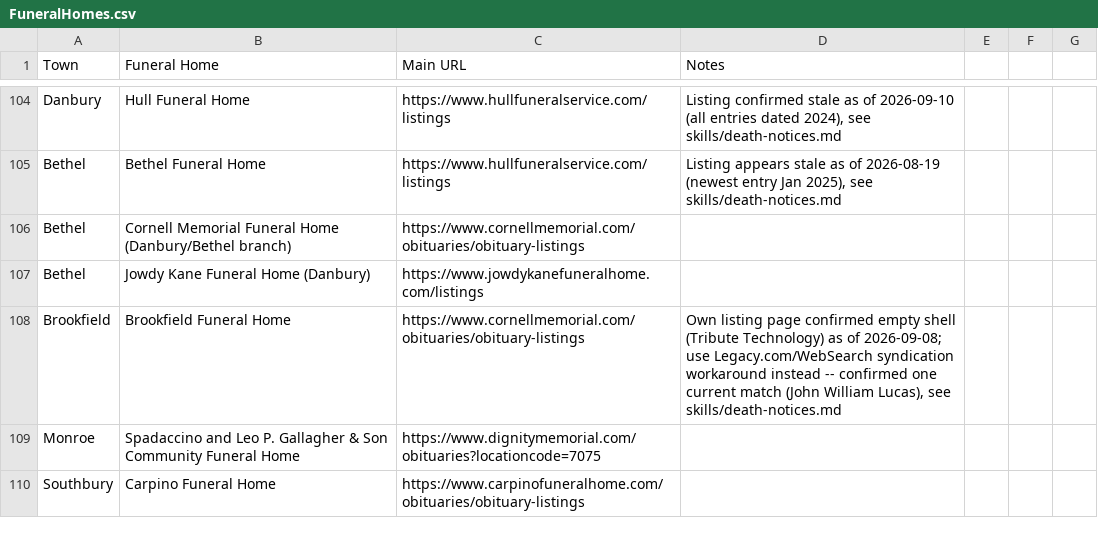
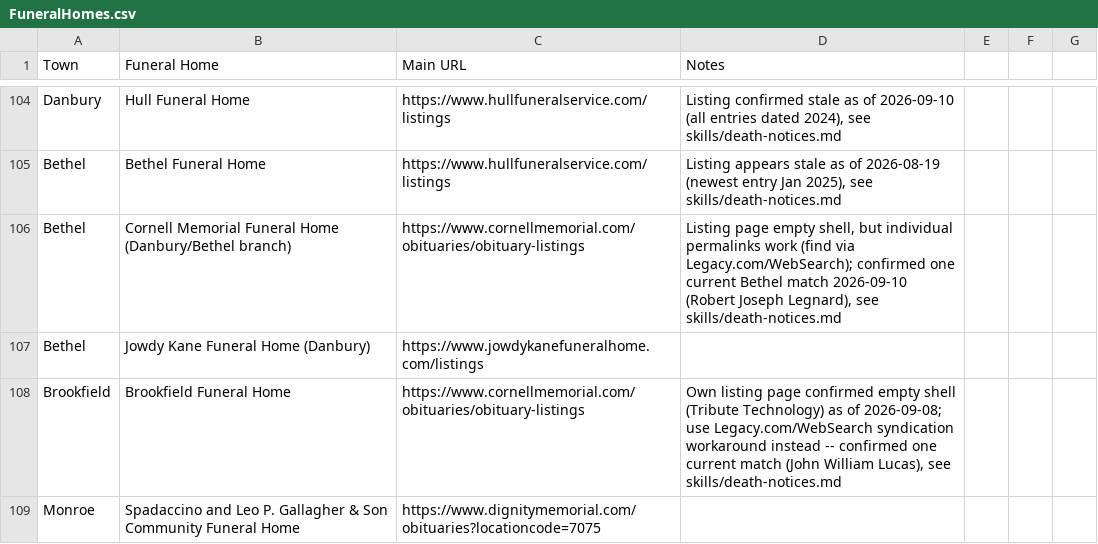
Before and after one commit to ElectricRoseStudio/AI-Journo-mooc-starter-kit, a CSV file: FuneralHomes.csv, drawn as a sheet; only a part is shown, gaps mark what is left out; the shorter side is filled out with more unchanged rows.

```diff
--- a/FuneralHomes.csv
+++ b/FuneralHomes.csv
@@ -105,3 +105,3 @@ Danbury,Hull Funeral Home,https://www.hullfuneralservice.com/listings,"Listing c
 Bethel,Bethel Funeral Home,https://www.hullfuneralservice.com/listings,"Listing appears stale as of 2026-08-19 (newest entry Jan 2025), see skills/death-notices.md"
-Bethel,Cornell Memorial Funeral Home (Danbury/Bethel branch),https://www.cornellmemorial.com/obituaries/obituary-listings,
+Bethel,Cornell Memorial Funeral Home (Danbury/Bethel branch),https://www.cornellmemorial.com/obituaries/obituary-listings,"Listing page empty shell, but individual permalinks work (find via Legacy.com/WebSearch); confirmed one current Bethel match 2026-09-10 (Robert Joseph Legnard), see skills/death-notices.md"
 Bethel,Jowdy Kane Funeral Home (Danbury),https://www.jowdykanefuneralhome.com/listings,
```
Also changed, not shown: 1 other file.
